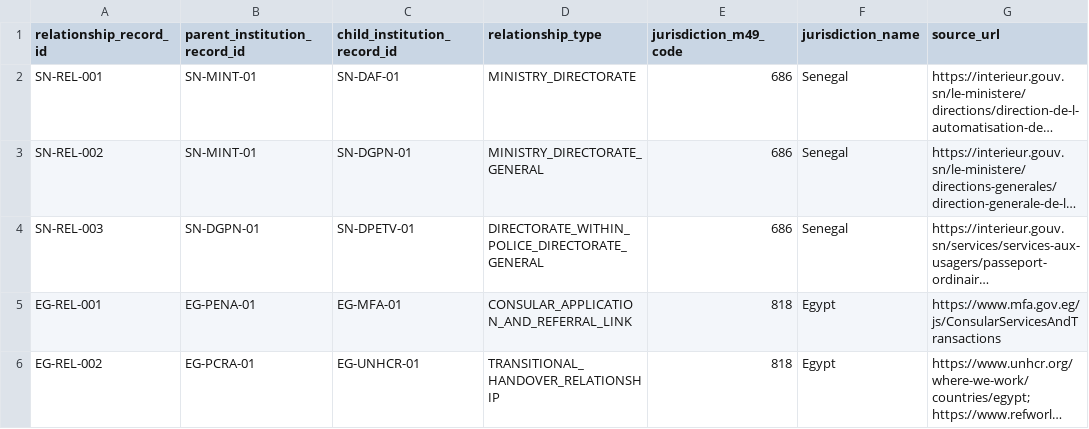
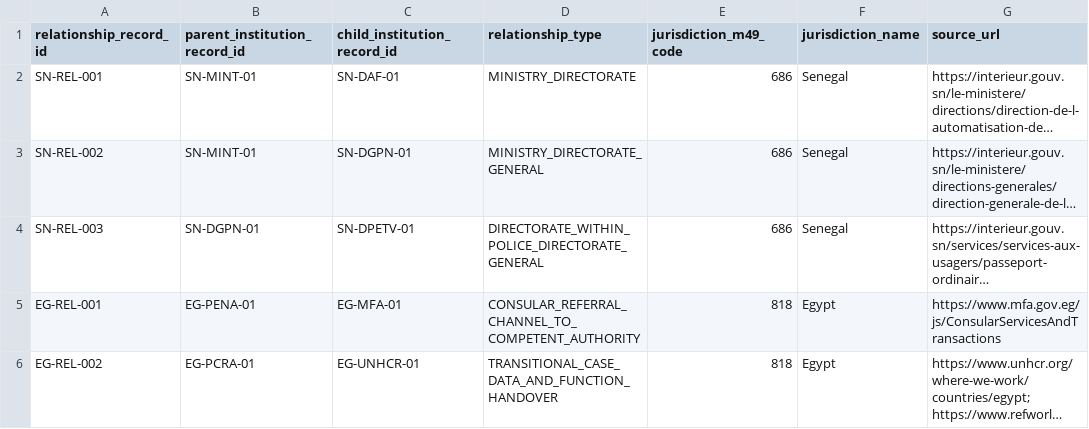
Before and after one commit to byLAEV/Node-Core-OS, a CSV file: RoadMap Index/Consensus on global identification documents/GLOBAL-MAPPING/INSTITUTION-RELATIONSHIP-REGISTER.csv, drawn as a sheet; only a part is shown; long unchanged cells end in …; the diff names each change by its address in the sheet, - before the commit and + after, or states it on an @@ line.

Commit message:
Clarify Egypt referral and transition relationship types

```diff
--- a/RoadMap Index/Consensus on global identification documents/GLOBAL-MAPPING/INSTITUTION-RELATIONSHIP-REGISTER.csv
+++ b/RoadMap Index/Consensus on global identification documents/GLOBAL-MAPPING/INSTITUTION-RELATIONSHIP-REGISTER.csv
-D5 (relationship_type): CONSULAR_APPLICATION_AND_REFERRAL_LINK
+D5 (relationship_type): CONSULAR_REFERRAL_CHANNEL_TO_COMPETENT_AUTHORITY
-D6 (relationship_type): TRANSITIONAL_HANDOVER_RELATIONSHIP
+D6 (relationship_type): TRANSITIONAL_CASE_DATA_AND_FUNCTION_HANDOVER
```
